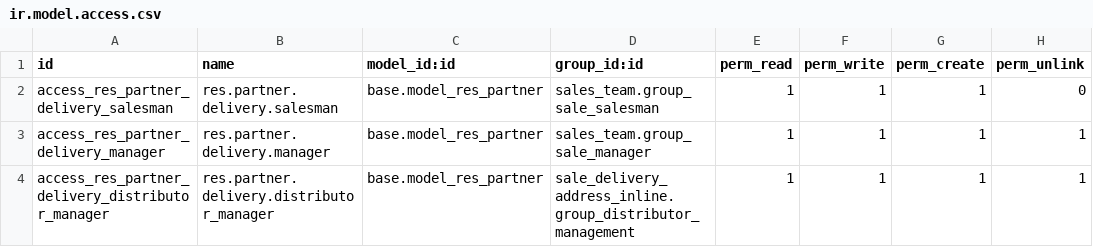
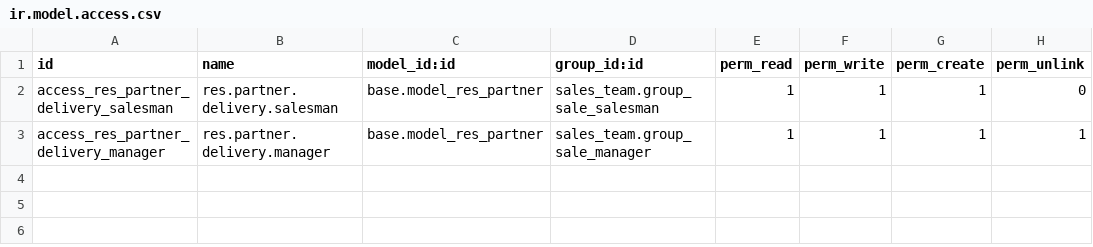
Before and after one commit to dev-eco/odoo-custom-addons, a CSV file: sale_delivery_address_inline/security/ir.model.access.csv, drawn as a sheet; the diff names each change by its address in the sheet, - before the commit and + after, or states it on an @@ line.

Commit message:
[MOD] Fix for odoo 17

```diff
--- a/sale_delivery_address_inline/security/ir.model.access.csv
+++ b/sale_delivery_address_inline/security/ir.model.access.csv
-row 4: access_res_partner_delivery_distributor_manager | res.partner.delivery.distributor_manager | base.model_res_partner | sale_delivery_address_inline.group_distributor_management | 1 | 1 | 1 | 1
```
